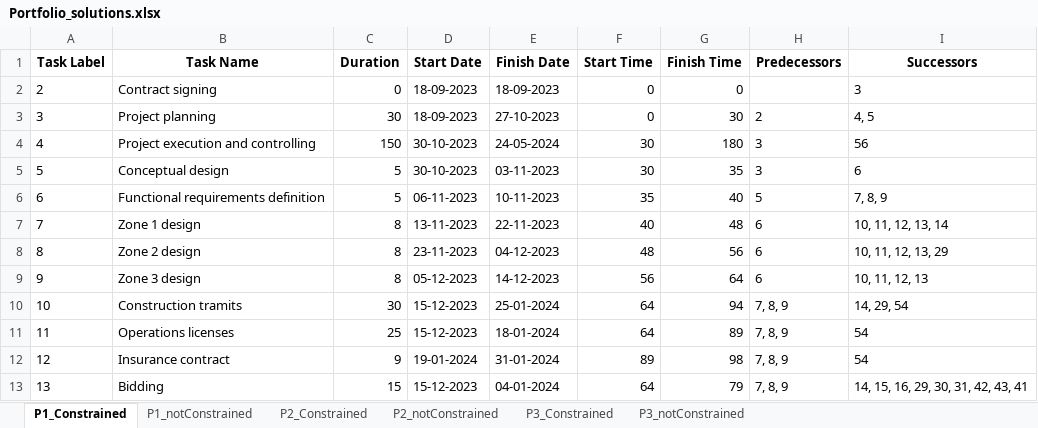
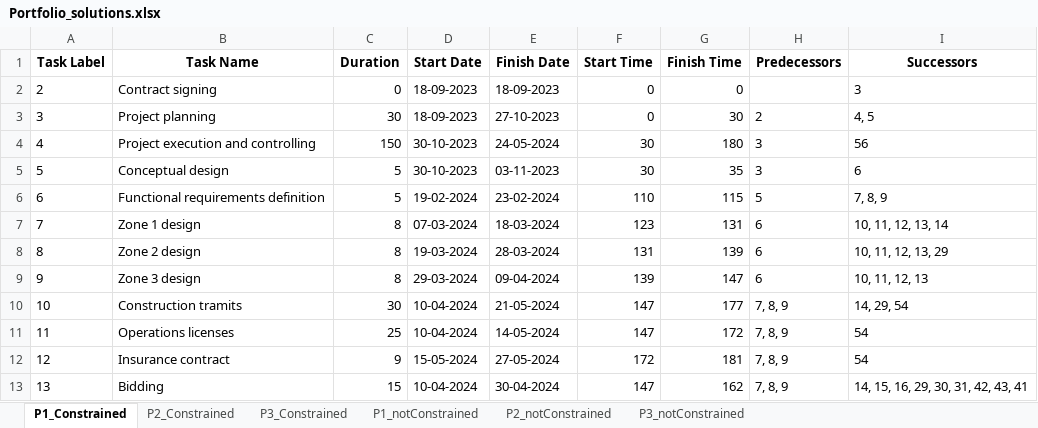
Before and after one commit to marcbara/PortfolioAlgorithm, an Excel workbook: outputs/Portfolio_solutions.xlsx, sheet P1_Constrained, drawn as a sheet; only a part is shown; values as stored, in another font and other column widths than the file's, no borders; the diff covers the shown part only; the diff names each change by its address in the sheet, - before the commit and + after, or states it on an @@ line.

```diff
--- a/outputs/Portfolio_solutions.xlsx (sheet P1_Constrained)
+++ b/outputs/Portfolio_solutions.xlsx (sheet P1_Constrained)
@@ sheet tab order changed: P1_Constrained | P2_Constrained | P3_Constrained | P1_notConstrained | P2_notConstrained | P3_notConstrained @@
-D6 (Start Date): 06-11-2023
+D6 (Start Date): 19-02-2024
-E6 (Finish Date): 10-11-2023
+E6 (Finish Date): 23-02-2024
-F6 (Start Time): 35
+F6 (Start Time): 110
-G6 (Finish Time): 40
+G6 (Finish Time): 115
-D7 (Start Date): 13-11-2023
+D7 (Start Date): 07-03-2024
-E7 (Finish Date): 22-11-2023
+E7 (Finish Date): 18-03-2024
-F7 (Start Time): 40
+F7 (Start Time): 123
-G7 (Finish Time): 48
+G7 (Finish Time): 131
-D8 (Start Date): 23-11-2023
+D8 (Start Date): 19-03-2024
-E8 (Finish Date): 04-12-2023
+E8 (Finish Date): 28-03-2024
-F8 (Start Time): 48
+F8 (Start Time): 131
-G8 (Finish Time): 56
+G8 (Finish Time): 139
-D9 (Start Date): 05-12-2023
+D9 (Start Date): 29-03-2024
-E9 (Finish Date): 14-12-2023
+E9 (Finish Date): 09-04-2024
-F9 (Start Time): 56
+F9 (Start Time): 139
-G9 (Finish Time): 64
+G9 (Finish Time): 147
-D10:D11 (Start Date): 15-12-2023
+D10:D11 (Start Date): 10-04-2024
-E10 (Finish Date): 25-01-2024
+E10 (Finish Date): 21-05-2024
-F10:F11 (Start Time): 64
+F10:F11 (Start Time): 147
-G10 (Finish Time): 94
+G10 (Finish Time): 177
-E11 (Finish Date): 18-01-2024
+E11 (Finish Date): 14-05-2024
-G11 (Finish Time): 89
+G11 (Finish Time): 172
-D12 (Start Date): 19-01-2024
+D12 (Start Date): 15-05-2024
-E12 (Finish Date): 31-01-2024
+E12 (Finish Date): 27-05-2024
-F12 (Start Time): 89
+F12 (Start Time): 172
-G12 (Finish Time): 98
+G12 (Finish Time): 181
-D13 (Start Date): 15-12-2023
+D13 (Start Date): 10-04-2024
-E13 (Finish Date): 04-01-2024
+E13 (Finish Date): 30-04-2024
-F13 (Start Time): 64
+F13 (Start Time): 147
-G13 (Finish Time): 79
+G13 (Finish Time): 162
```
Also changed, not shown: 180 edited cells elsewhere in this sheet, sheet P3_Constrained, sheet P2_Constrained, inputs/Portfolio.xlsx, inputs/PortfolioMarc.xlsx, 5 other files.
